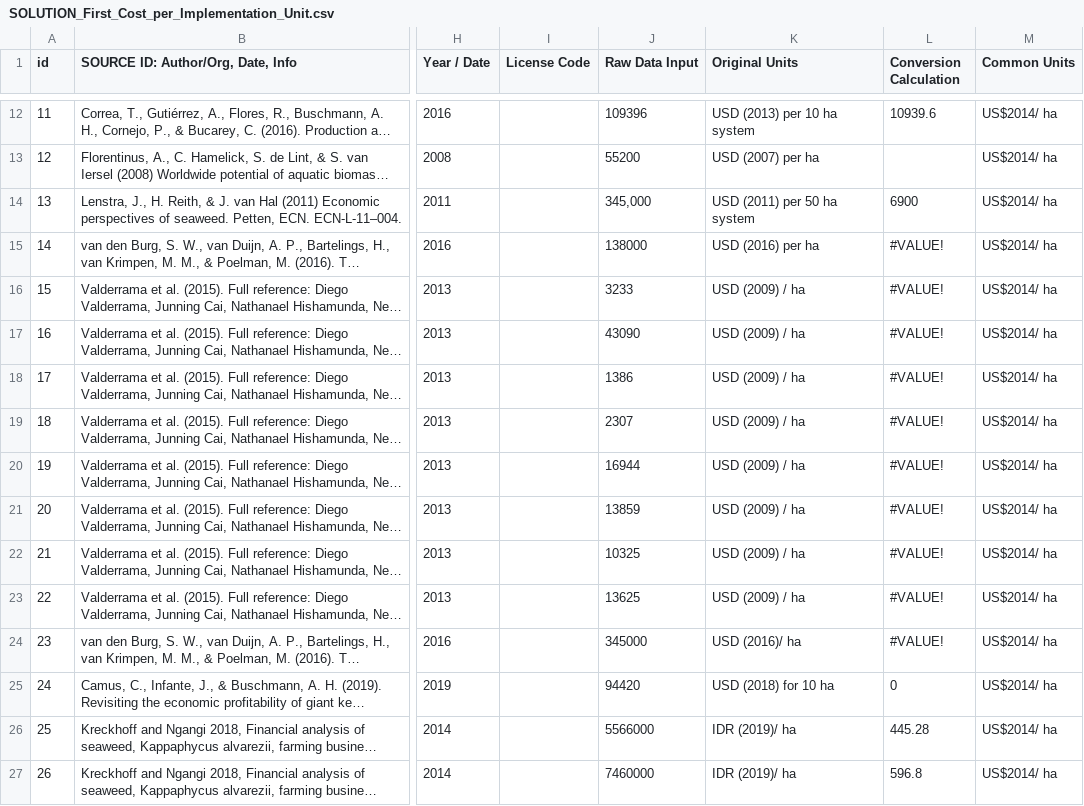
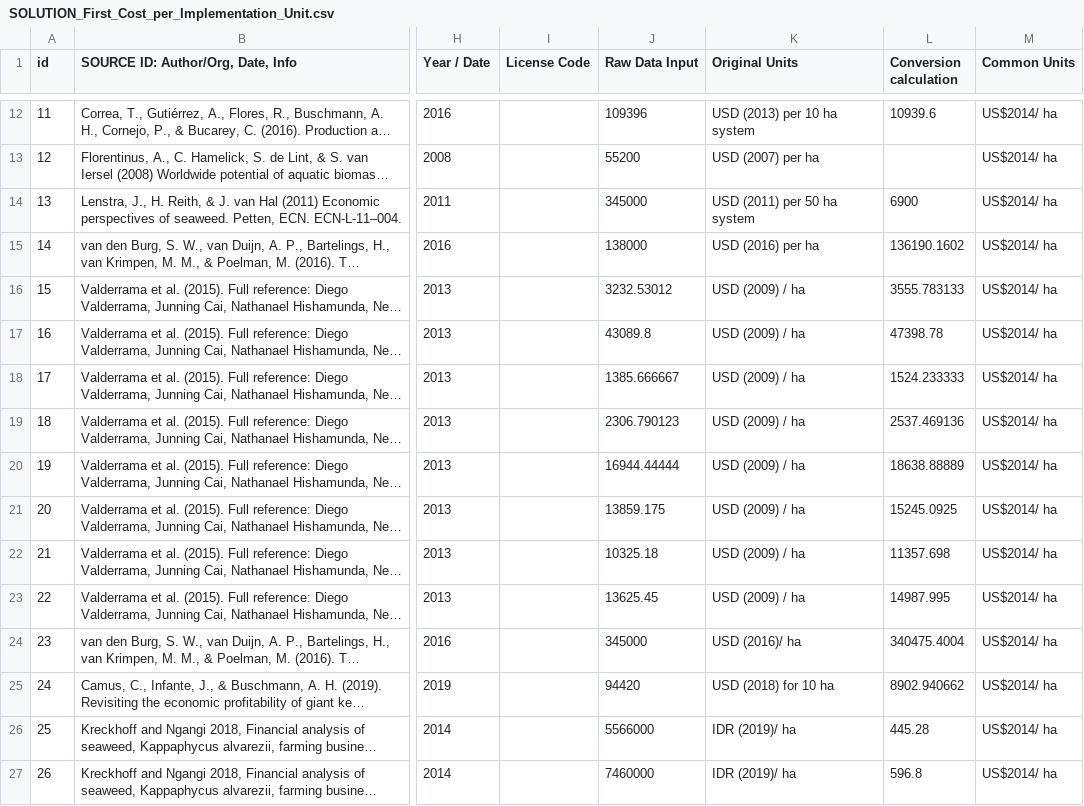
Before and after one commit to Alyssa-R/solutions, a CSV file: solution/seaweedfarming/vma_data/SOLUTION_First_Cost_per_Implementation_Unit.csv, drawn as a sheet; only a part is shown, gaps mark what is left out; long unchanged cells end in …; the diff names each change by its address in the sheet, - before the commit and + after, or states it on an @@ line.

```diff
--- a/solution/seaweedfarming/vma_data/SOLUTION_First_Cost_per_Implementation_Unit.csv
+++ b/solution/seaweedfarming/vma_data/SOLUTION_First_Cost_per_Implementation_Unit.csv
-L1: Conversion Calculation
+L1: Conversion calculation
-J14 (Raw Data Input): 345,000
+J14 (Raw Data Input): 345000
-L15 (Conversion calculation): #VALUE!
+L15 (Conversion calculation): 136190.1602
-J16 (Raw Data Input): 3233
+J16 (Raw Data Input): 3232.53012
-L16 (Conversion calculation): #VALUE!
+L16 (Conversion calculation): 3555.783133
-J17 (Raw Data Input): 43090
+J17 (Raw Data Input): 43089.8
-L17 (Conversion calculation): #VALUE!
+L17 (Conversion calculation): 47398.78
-J18 (Raw Data Input): 1386
+J18 (Raw Data Input): 1385.666667
-L18 (Conversion calculation): #VALUE!
+L18 (Conversion calculation): 1524.233333
-J19 (Raw Data Input): 2307
+J19 (Raw Data Input): 2306.790123
-L19 (Conversion calculation): #VALUE!
+L19 (Conversion calculation): 2537.469136
-J20 (Raw Data Input): 16944
+J20 (Raw Data Input): 16944.44444
-L20 (Conversion calculation): #VALUE!
+L20 (Conversion calculation): 18638.88889
-J21 (Raw Data Input): 13859
+J21 (Raw Data Input): 13859.175
-L21 (Conversion calculation): #VALUE!
+L21 (Conversion calculation): 15245.0925
-J22 (Raw Data Input): 10325
+J22 (Raw Data Input): 10325.18
-L22 (Conversion calculation): #VALUE!
+L22 (Conversion calculation): 11357.698
-J23 (Raw Data Input): 13625
+J23 (Raw Data Input): 13625.45
-L23 (Conversion calculation): #VALUE!
+L23 (Conversion calculation): 14987.995
-L24 (Conversion calculation): #VALUE!
+L24 (Conversion calculation): 340475.4004
-L25 (Conversion calculation): 0
+L25 (Conversion calculation): 8902.940662
```
Also changed, not shown: solution/seaweedfarming/vma_data/Carbon_Content_Dry_Biomass.csv, solution/seaweedfarming/vma_data/SOLUTION_Net_Profit_Margin_per_Functional_Unit_per_Annum.csv, 8 other files.
